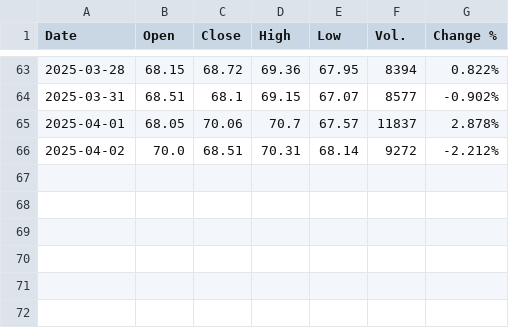
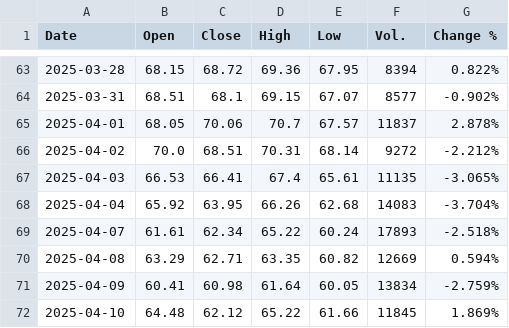
Before and after one commit to story000/Aerthos_frontend, a CSV file: public/data/latest_price.csv, drawn as a sheet; only a part is shown, gaps mark what is left out; the diff names each change by its address in the sheet, - before the commit and + after, or states it on an @@ line.

Commit message:
auto update

```diff
--- a/public/data/latest_price.csv
+++ b/public/data/latest_price.csv
+row 67: 2025-04-03 | 66.53 | 66.41 | 67.4 | 65.61 | 11135 | -3.065%
+row 68: 2025-04-04 | 65.92 | 63.95 | 66.26 | 62.68 | 14083 | -3.704%
+row 69: 2025-04-07 | 61.61 | 62.34 | 65.22 | 60.24 | 17893 | -2.518%
+row 70: 2025-04-08 | 63.29 | 62.71 | 63.35 | 60.82 | 12669 | 0.594%
+row 71: 2025-04-09 | 60.41 | 60.98 | 61.64 | 60.05 | 13834 | -2.759%
+row 72: 2025-04-10 | 64.48 | 62.12 | 65.22 | 61.66 | 11845 | 1.869%
```
